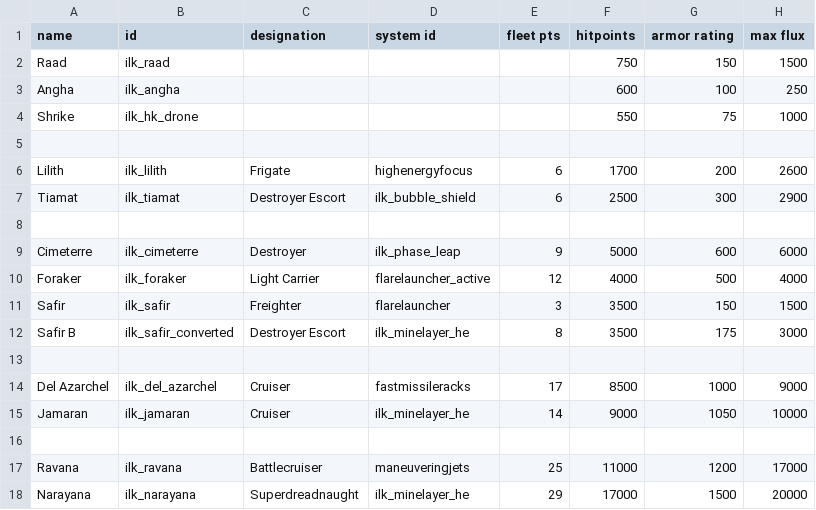
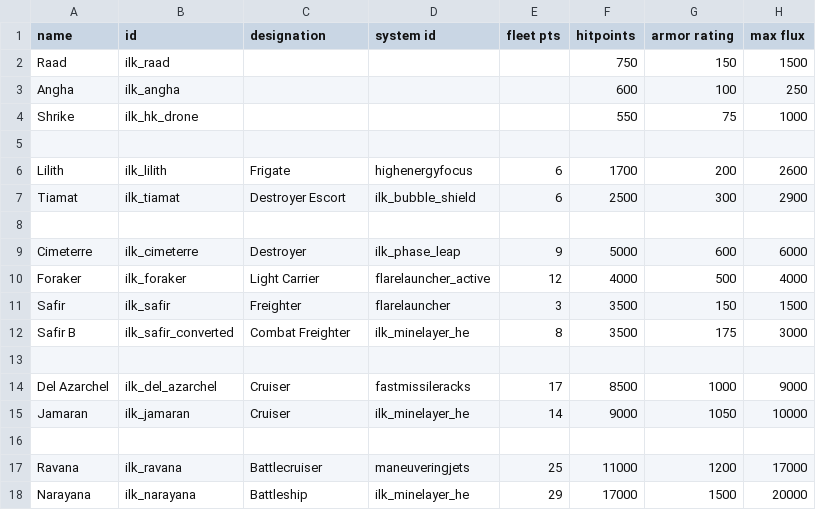
Before and after one commit to jstaf/mayorate, a CSV file: data/hulls/ship_data.csv, drawn as a sheet; only a part is shown; the diff names each change by its address in the sheet, - before the commit and + after, or states it on an @@ line.

Commit message:
Classification updates.

```diff
--- a/data/hulls/ship_data.csv
+++ b/data/hulls/ship_data.csv
-C12 (designation): Destroyer Escort
+C12 (designation): Combat Freighter
-C18 (designation): Superdreadnaught
+C18 (designation): Battleship
```
